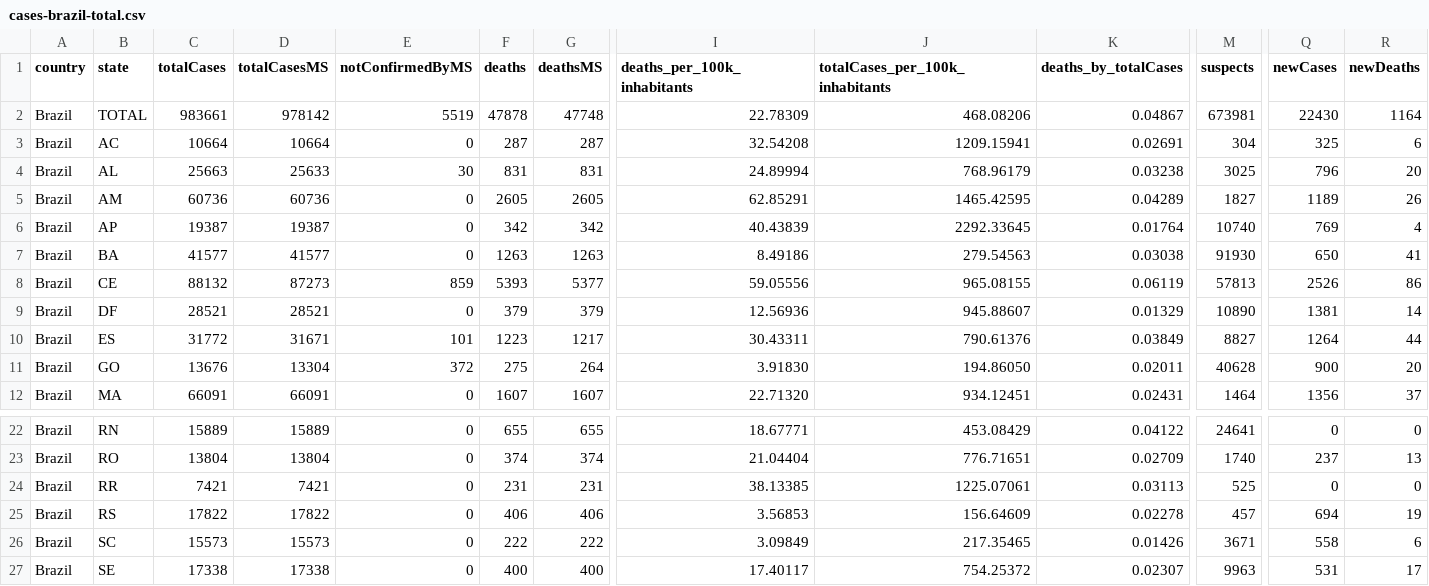
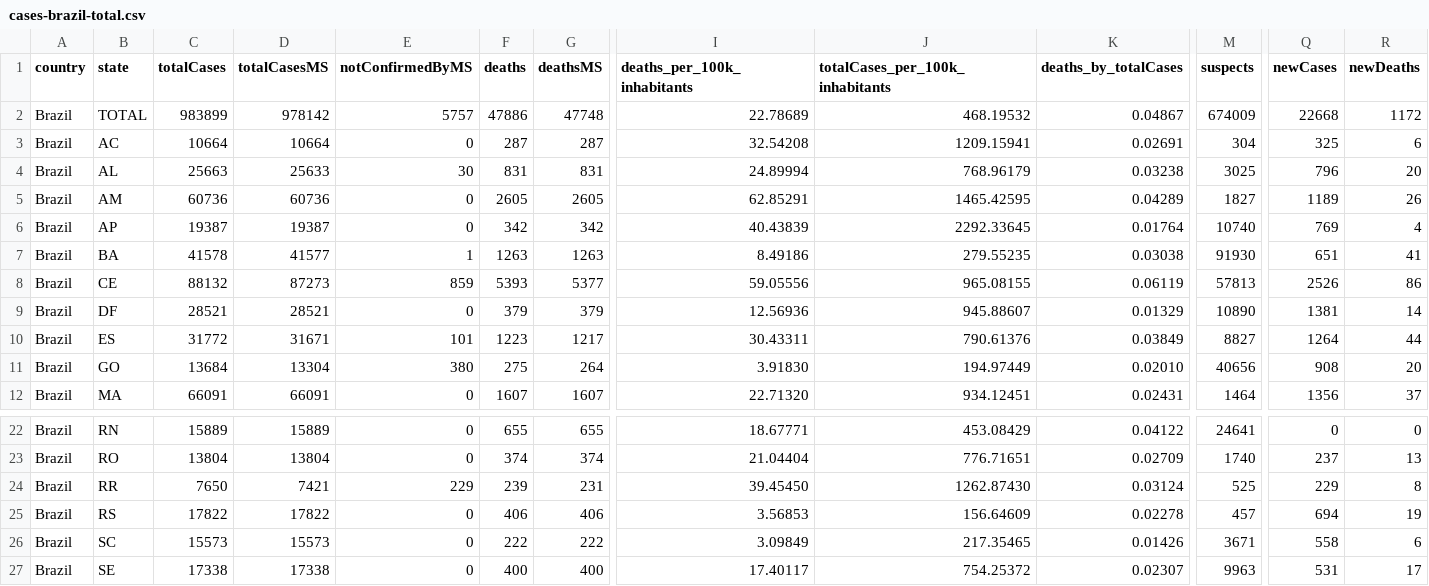
Before and after one commit to vdilego/covid19br, a CSV file: cases-brazil-total.csv, drawn as a sheet; only a part is shown, gaps mark what is left out; the diff names each change by its address in the sheet, - before the commit and + after, or states it on an @@ line.

```diff
--- a/cases-brazil-total.csv
+++ b/cases-brazil-total.csv
-C2 (totalCases): 983661
+C2 (totalCases): 983899
-E2 (notConfirmedByMS): 5519
+E2 (notConfirmedByMS): 5757
-F2 (deaths): 47878
+F2 (deaths): 47886
-I2 (deaths_per_100k_inhabitants): 22.78309
+I2 (deaths_per_100k_inhabitants): 22.78689
-J2 (totalCases_per_100k_inhabitants): 468.08206
+J2 (totalCases_per_100k_inhabitants): 468.19532
-M2 (suspects): 673981
+M2 (suspects): 674009
-Q2 (newCases): 22430
+Q2 (newCases): 22668
-R2 (newDeaths): 1164
+R2 (newDeaths): 1172
-C7 (totalCases): 41577
+C7 (totalCases): 41578
-E7 (notConfirmedByMS): 0
+E7 (notConfirmedByMS): 1
-J7 (totalCases_per_100k_inhabitants): 279.54563
+J7 (totalCases_per_100k_inhabitants): 279.55235
-Q7 (newCases): 650
+Q7 (newCases): 651
-C11 (totalCases): 13676
+C11 (totalCases): 13684
-E11 (notConfirmedByMS): 372
+E11 (notConfirmedByMS): 380
-J11 (totalCases_per_100k_inhabitants): 194.86050
+J11 (totalCases_per_100k_inhabitants): 194.97449
-K11 (deaths_by_totalCases): 0.02011
+K11 (deaths_by_totalCases): 0.02010
-M11 (suspects): 40628
+M11 (suspects): 40656
-Q11 (newCases): 900
+Q11 (newCases): 908
-C24 (totalCases): 7421
+C24 (totalCases): 7650
-E24 (notConfirmedByMS): 0
+E24 (notConfirmedByMS): 229
-F24 (deaths): 231
+F24 (deaths): 239
-I24 (deaths_per_100k_inhabitants): 38.13385
+I24 (deaths_per_100k_inhabitants): 39.45450
-J24 (totalCases_per_100k_inhabitants): 1225.07061
+J24 (totalCases_per_100k_inhabitants): 1262.87430
-K24 (deaths_by_totalCases): 0.03113
+K24 (deaths_by_totalCases): 0.03124
-Q24 (newCases): 0
+Q24 (newCases): 229
-R24 (newDeaths): 0
+R24 (newDeaths): 8
```
Also changed, not shown: cases-brazil-cities.csv, cases-brazil-states.csv, 3 other files.
